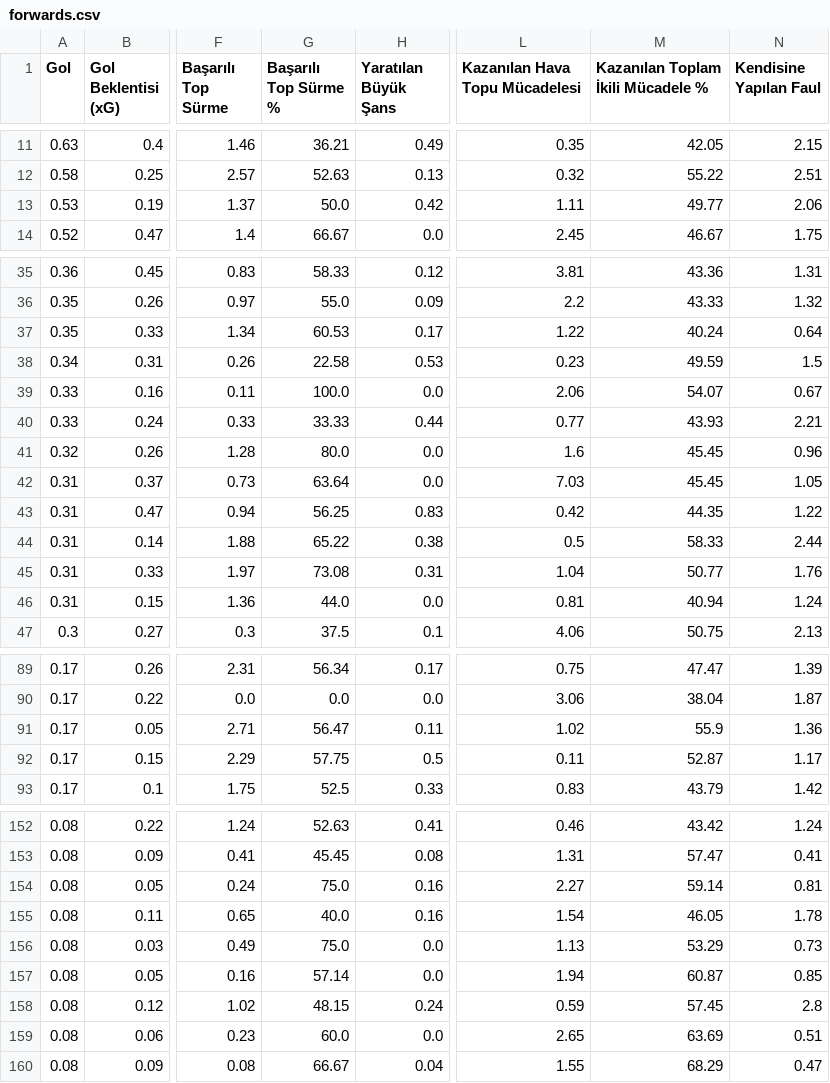
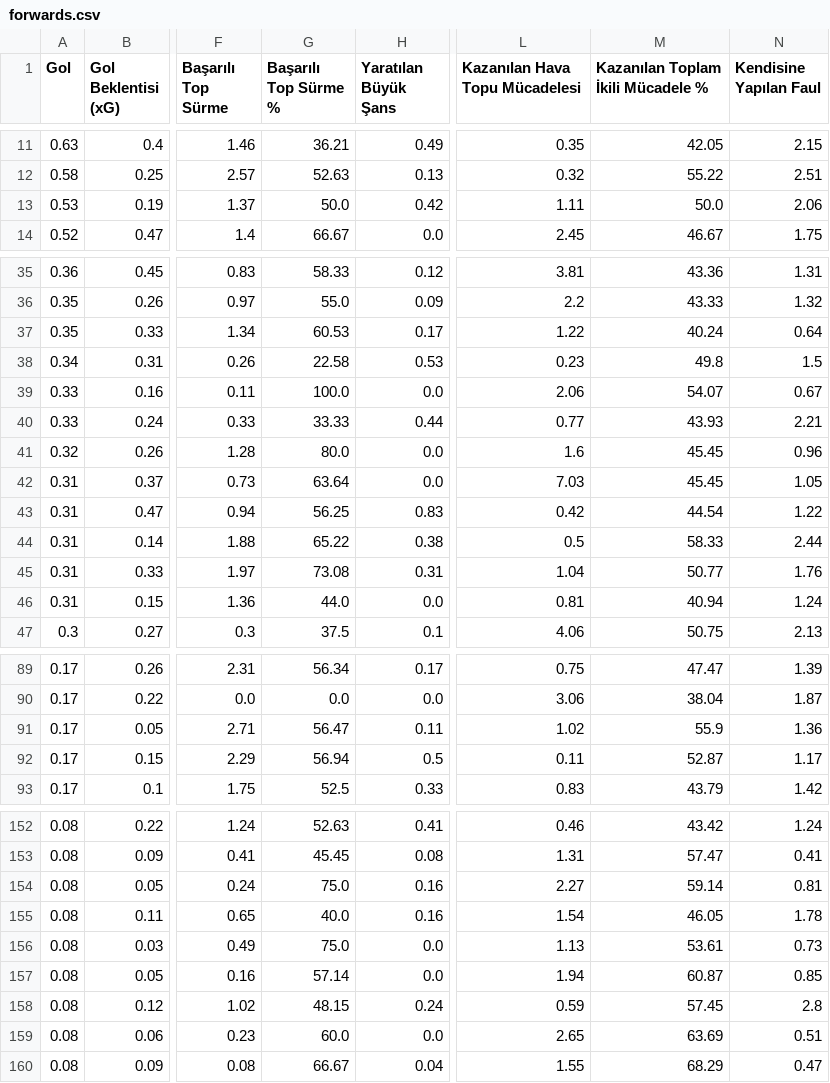
Before and after one commit to scatterradarcsv/csv_scatter_radar_15matches_per90_noPos, a CSV file: forwards.csv, drawn as a sheet; only a part is shown, gaps mark what is left out; the diff covers the shown part only; the diff names each change by its address in the sheet, - before the commit and + after, or states it on an @@ line.

```diff
--- a/forwards.csv
+++ b/forwards.csv
-M13: 49.77
+M13: 50.0
-M38: 49.59
+M38: 49.8
-M43: 44.35
+M43: 44.54
-G92 (Başarılı Top Sürme %): 57.75
+G92 (Başarılı Top Sürme %): 56.94
-M156: 53.29
+M156: 53.61
```
Also changed, not shown: 17 edited cells elsewhere in this file.
